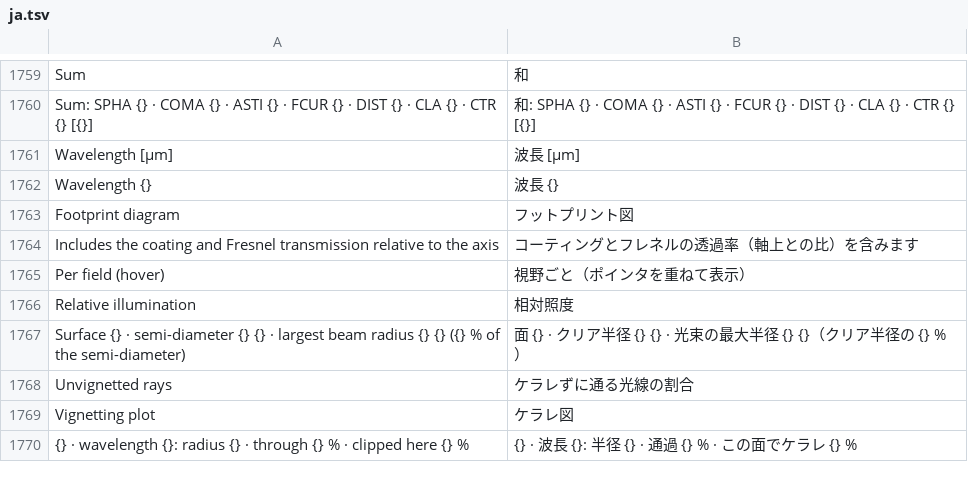
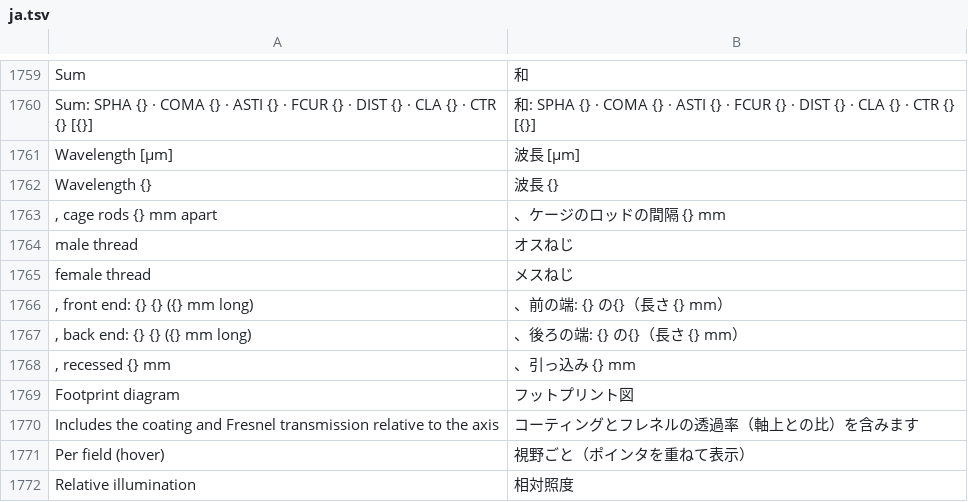
Before and after one commit to masa-iwm/lensbench, a TSV file: crates/lensbench-gui/lang/ja.tsv, drawn as a sheet; only a part is shown, gaps mark what is left out; the shorter side is filled out with more unchanged rows.

```diff
--- a/crates/lensbench-gui/lang/ja.tsv
+++ b/crates/lensbench-gui/lang/ja.tsv
@@ -1762,2 +1762,8 @@ Wavelength [µm]	波長 [µm]
 Wavelength {}	波長 {}
+, cage rods {} mm apart	、ケージのロッドの間隔 {} mm
+male thread	オスねじ
+female thread	メスねじ
+, front end: {} {} ({} mm long)	、前の端: {} の{}（長さ {} mm）
+, back end: {} {} ({} mm long)	、後ろの端: {} の{}（長さ {} mm）
+, recessed {} mm	、引っ込み {} mm
 Footprint diagram	フットプリント図
```
Also changed, not shown: 5 other files.
